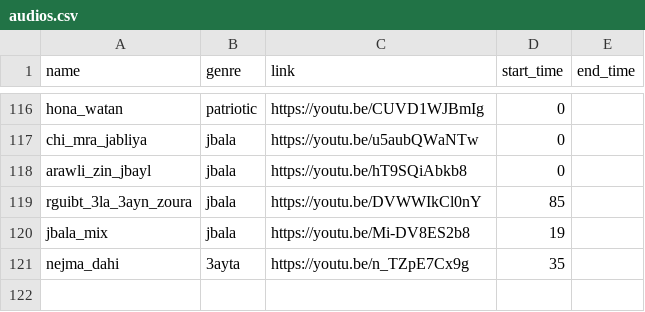
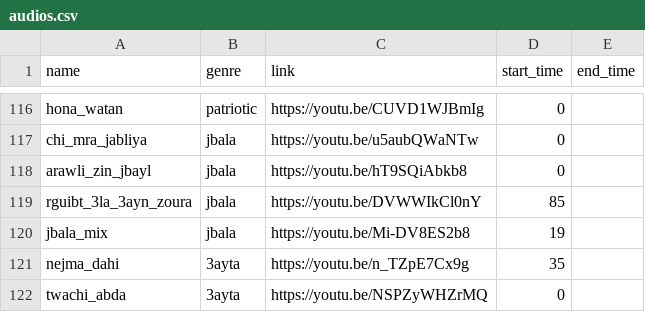
Before and after one commit to elhachimi-ch/personal_website, a CSV file: assets/data/audios.csv, drawn as a sheet; only a part is shown, gaps mark what is left out; the diff names each change by its address in the sheet, - before the commit and + after, or states it on an @@ line.

Commit message:
Media

```diff
--- a/assets/data/audios.csv
+++ b/assets/data/audios.csv
+row 122: twachi_abda | 3ayta | https://youtu.be/NSPZyWHZrMQ | 0
```
